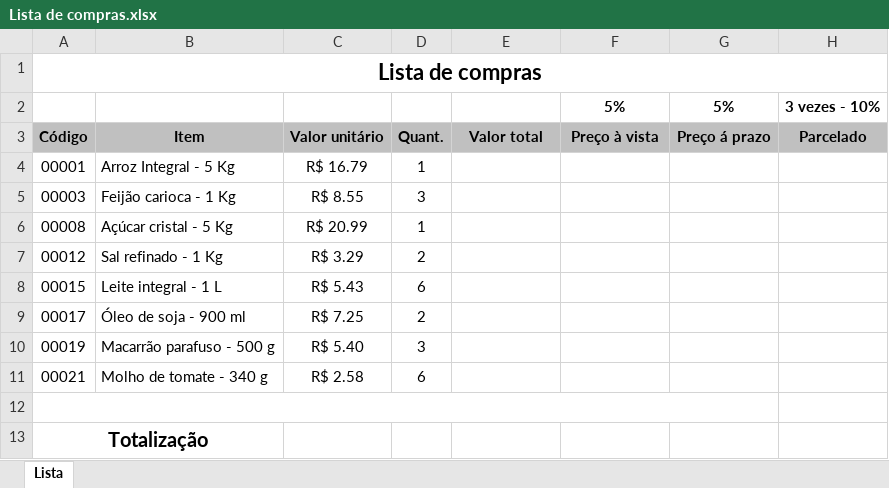
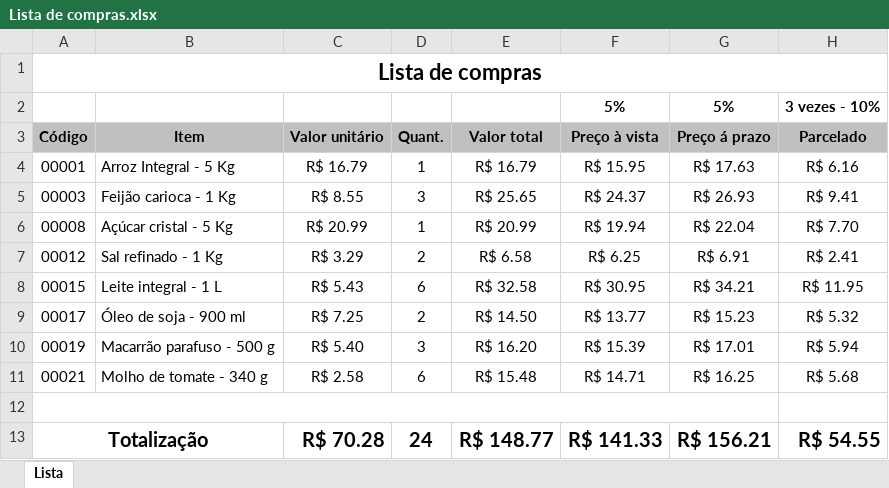
Before and after one commit to wcrvieira/ptic232, an Excel workbook: Lista de compras.xlsx, sheet Lista, drawn as a sheet; values as stored, in another font and other column widths than the file's, no borders; the diff names each change by its address in the sheet, - before the commit and + after, or states it on an @@ line.

```diff
--- a/Lista de compras.xlsx (sheet Lista)
+++ b/Lista de compras.xlsx (sheet Lista)
-E4 (Valor total): (empty)
+E4 (Valor total): R$ 16.79
-F4 (Preço à vista): (empty)
+F4 (Preço à vista): R$ 15.95
-G4 (Preço á prazo): (empty)
+G4 (Preço á prazo): R$ 17.63
-H4 (Parcelado): (empty)
+H4 (Parcelado): R$ 6.16
-E5 (Valor total): (empty)
+E5 (Valor total): R$ 25.65
-F5 (Preço à vista): (empty)
+F5 (Preço à vista): R$ 24.37
-G5 (Preço á prazo): (empty)
+G5 (Preço á prazo): R$ 26.93
-H5 (Parcelado): (empty)
+H5 (Parcelado): R$ 9.41
-E6 (Valor total): (empty)
+E6 (Valor total): R$ 20.99
-F6 (Preço à vista): (empty)
+F6 (Preço à vista): R$ 19.94
-G6 (Preço á prazo): (empty)
+G6 (Preço á prazo): R$ 22.04
-H6 (Parcelado): (empty)
+H6 (Parcelado): R$ 7.70
-E7 (Valor total): (empty)
+E7 (Valor total): R$ 6.58
-F7 (Preço à vista): (empty)
+F7 (Preço à vista): R$ 6.25
-G7 (Preço á prazo): (empty)
+G7 (Preço á prazo): R$ 6.91
-H7 (Parcelado): (empty)
+H7 (Parcelado): R$ 2.41
-E8 (Valor total): (empty)
+E8 (Valor total): R$ 32.58
-F8 (Preço à vista): (empty)
+F8 (Preço à vista): R$ 30.95
-G8 (Preço á prazo): (empty)
+G8 (Preço á prazo): R$ 34.21
-H8 (Parcelado): (empty)
+H8 (Parcelado): R$ 11.95
-E9 (Valor total): (empty)
+E9 (Valor total): R$ 14.50
-F9 (Preço à vista): (empty)
+F9 (Preço à vista): R$ 13.77
-G9 (Preço á prazo): (empty)
+G9 (Preço á prazo): R$ 15.23
-H9 (Parcelado): (empty)
+H9 (Parcelado): R$ 5.32
-E10 (Valor total): (empty)
+E10 (Valor total): R$ 16.20
-F10 (Preço à vista): (empty)
+F10 (Preço à vista): R$ 15.39
-G10 (Preço á prazo): (empty)
+G10 (Preço á prazo): R$ 17.01
-H10 (Parcelado): (empty)
+H10 (Parcelado): R$ 5.94
-E11 (Valor total): (empty)
+E11 (Valor total): R$ 15.48
-F11 (Preço à vista): (empty)
+F11 (Preço à vista): R$ 14.71
-G11 (Preço á prazo): (empty)
+G11 (Preço á prazo): R$ 16.25
-H11 (Parcelado): (empty)
+H11 (Parcelado): R$ 5.68
-C13 (Valor unitário): (empty)
+C13 (Valor unitário): R$ 70.28
-D13 (Quant.): (empty)
+D13 (Quant.): 24
-E13 (Valor total): (empty)
+E13 (Valor total): R$ 148.77
-F13 (Preço à vista): (empty)
+F13 (Preço à vista): R$ 141.33
-G13 (Preço á prazo): (empty)
+G13 (Preço á prazo): R$ 156.21
-H13 (Parcelado): (empty)
+H13 (Parcelado): R$ 54.55
```
Also changed, not shown: KimTransp.xlsx, tabela_periodica_color.xlsx.
